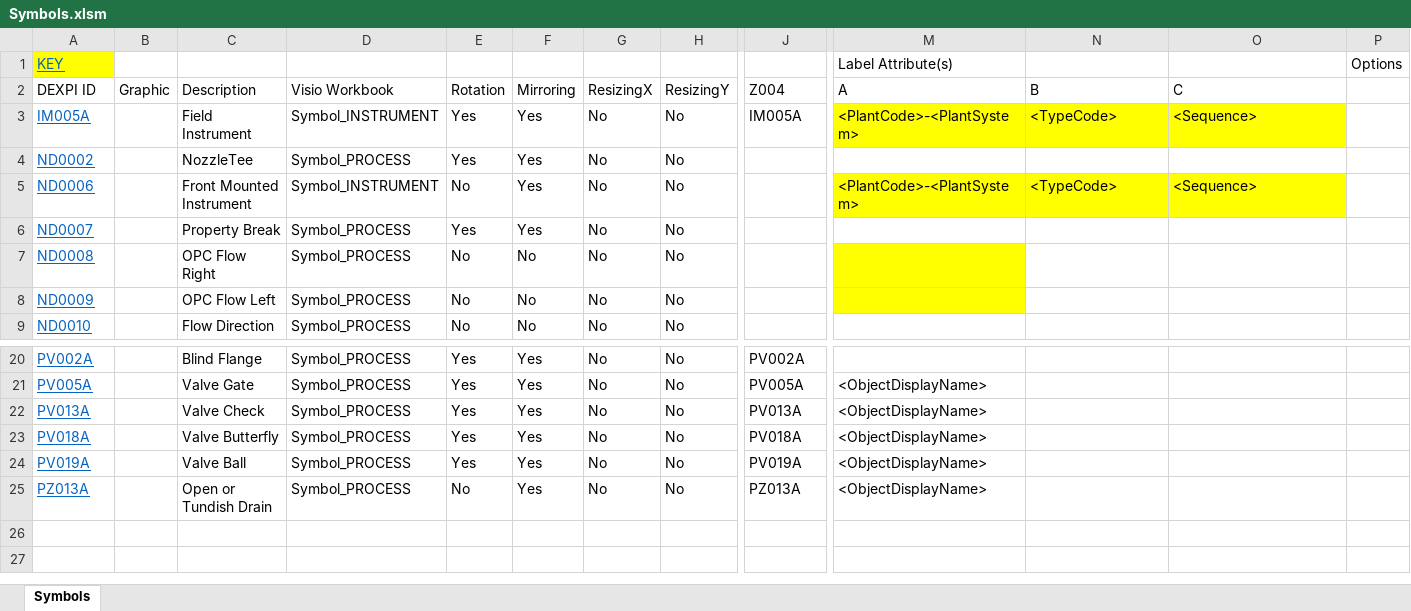
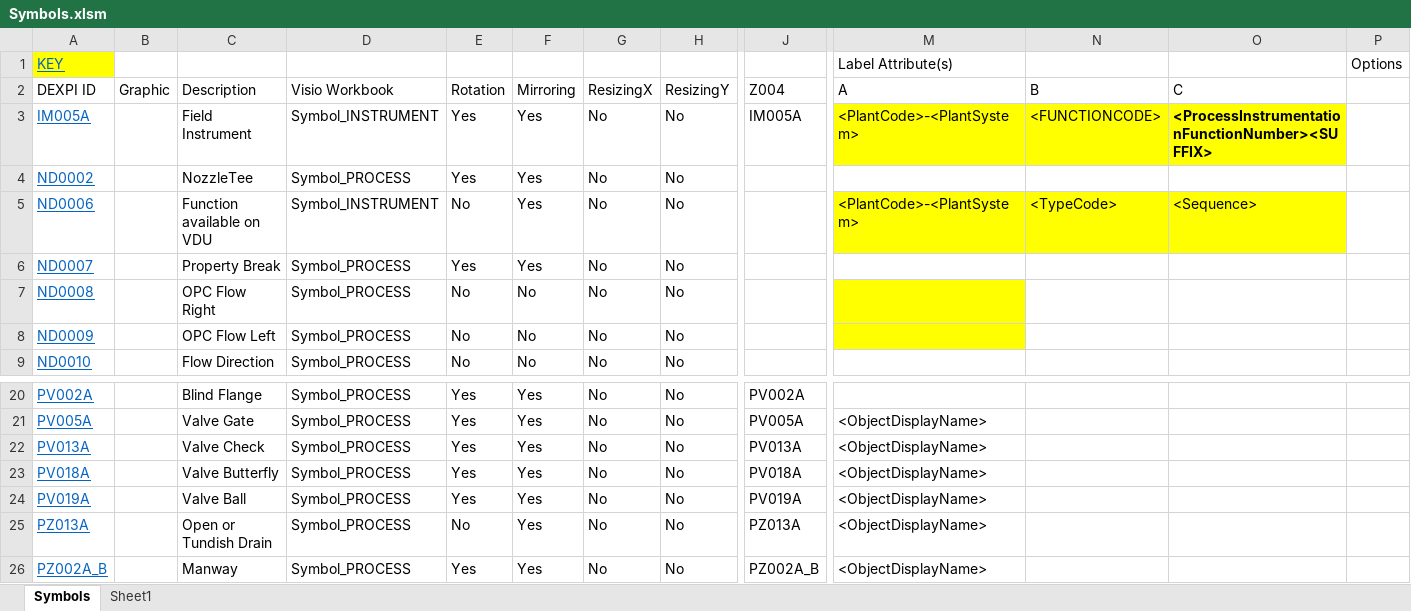
Before and after one commit to equinor/NOAKADEXPI, an Excel workbook: Symbols.xlsm, sheet Symbols, drawn as a sheet; only a part is shown, gaps mark what is left out; values as stored, in another font and other column widths than the file's, no borders; charts and pictures not drawn; rows hold the shown columns only; the diff names each change by its address in the sheet, - before the commit and + after, or states it on an @@ line.

```diff
--- a/Symbols.xlsm (sheet Symbols)
+++ b/Symbols.xlsm (sheet Symbols)
+sheet tab: Sheet1
-N3 (B): <TypeCode>
+N3 (B): <FUNCTIONCODE>
-O3 (C): <Sequence>
+O3 (C): <ProcessInstrumentationFunctionNumber><SUFFIX>
-O3 bold: off
+O3 bold: on
-C5 (Description): Front Mounted Instrument
+C5 (Description): Function available on VDU
+row 26: PZ002A_B |  | Manway | Symbol_PROCESS | Yes | Yes | No | No | PZ002A_B | <ObjectDisplayName>
```
Also changed, not shown: charts or pictures.
